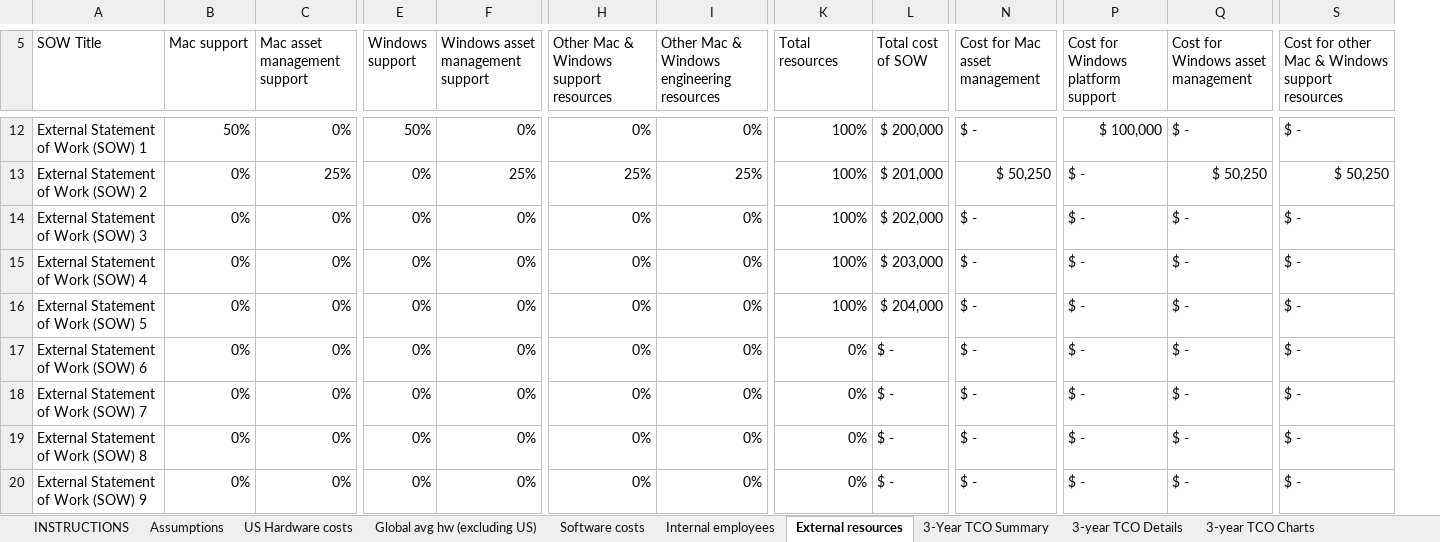
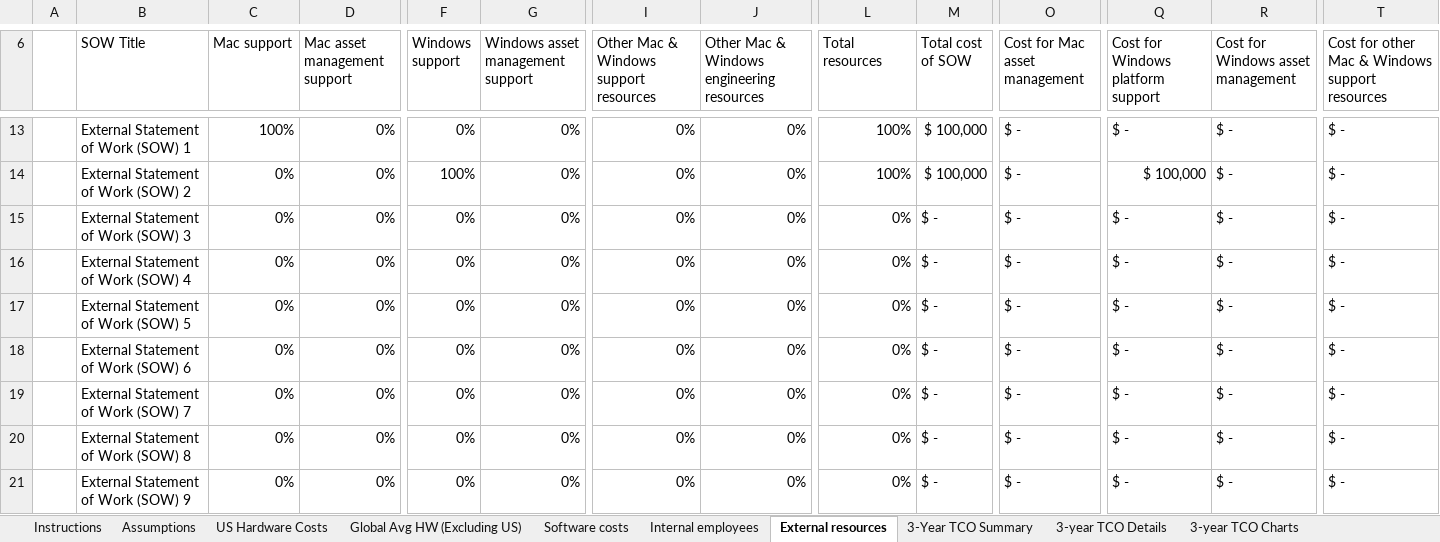
Before and after one commit to cisco-open/device-tco-calculator, an Excel workbook: Mac and Windows TCO Calculator.xlsx, sheet External resources, drawn as a sheet; only a part is shown, gaps mark what is left out; values as stored, in another font and other column widths than the file's, no cell formats; conditional formats not drawn; addresses are those after the commit; the diff covers the shown part only; the diff names each change by its address in the sheet, - before the commit and + after, or states it on an @@ line.

```diff
--- a/Mac and Windows TCO Calculator.xlsx (sheet External resources)
+++ b/Mac and Windows TCO Calculator.xlsx (sheet External resources)
-sheet tab: INSTRUCTIONS
+sheet tab: Instructions
-sheet tab: US Hardware costs
+sheet tab: US Hardware Costs
-sheet tab: Global avg hw (excluding US)
+sheet tab: Global Avg HW (Excluding US)
+column A, empty
-C13 (Mac support): 50%
+C13 (Mac support): 100%
-F13 (Windows support): 50%
+F13 (Windows support): 0%
-M13 (Total cost of SOW): $ 200,000
+M13 (Total cost of SOW): $ 100,000
-Q13: $ 100,000
+Q13: $ -
-D14 (Mac asset management support): 25%
+D14 (Mac asset management support): 0%
-F14 (Windows support): 0%
+F14 (Windows support): 100%
-G14 (Windows asset management support): 25%
+G14 (Windows asset management support): 0%
-I14: 25%
+I14: 0%
-J14: 25%
+J14: 0%
-M14 (Total cost of SOW): $ 201,000
+M14 (Total cost of SOW): $ 100,000
-O14 (Cost for Mac asset management): $ 50,250
+O14 (Cost for Mac asset management): $ -
-Q14: $ -
+Q14: $ 100,000
-R14: $ 50,250
+R14: $ -
-T14: $ 50,250
+T14: $ -
-L15:L17 (Total resources): 100%
+L15:L17 (Total resources): 0%
-M15 (Total cost of SOW): $ 202,000
+M15 (Total cost of SOW): $ -
-M16 (Total cost of SOW): $ 203,000
+M16 (Total cost of SOW): $ -
-M17 (Total cost of SOW): $ 204,000
+M17 (Total cost of SOW): $ -
```
Also changed, not shown: 2 added rows, 1 removed row, 34 edited cells and merged cells elsewhere in this sheet, sheet 4-year TCO Details, sheet 3-year TCO Details, sheet Global Avg HW (Excluding US), sheet US Hardware Costs, sheet Internal employees, sheet Software costs, 6 more sheets, cell formats, formulas that keep their value, charts or pictures, 1 other file.
